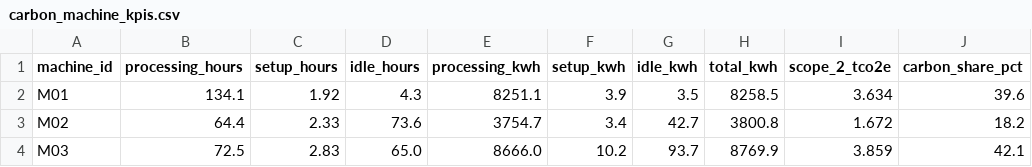
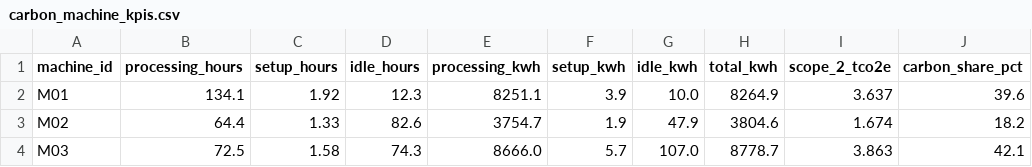
Before and after one commit to AliUmutKazak/factory-decision-intelligence, a CSV file: data/processed/carbon_machine_kpis.csv, drawn as a sheet.

```diff
--- a/data/processed/carbon_machine_kpis.csv
+++ b/data/processed/carbon_machine_kpis.csv
@@ -1,4 +1,4 @@
 machine_id,processing_hours,setup_hours,idle_hours,processing_kwh,setup_kwh,idle_kwh,total_kwh,scope_2_tco2e,carbon_share_pct
-M01,134.1,1.92,4.3,8251.1,3.9,3.5,8258.5,3.634,39.6
-M02,64.4,2.33,73.6,3754.7,3.4,42.7,3800.8,1.672,18.2
-M03,72.5,2.83,65.0,8666.0,10.2,93.7,8769.9,3.859,42.1
+M01,134.1,1.92,12.3,8251.1,3.9,10.0,8264.9,3.637,39.6
+M02,64.4,1.33,82.6,3754.7,1.9,47.9,3804.6,1.674,18.2
+M03,72.5,1.58,74.3,8666.0,5.7,107.0,8778.7,3.863,42.1
```
Also changed, not shown: data/processed/energy_kpis.csv, data/processed/energy_profile_15min.csv, 5 other files.
